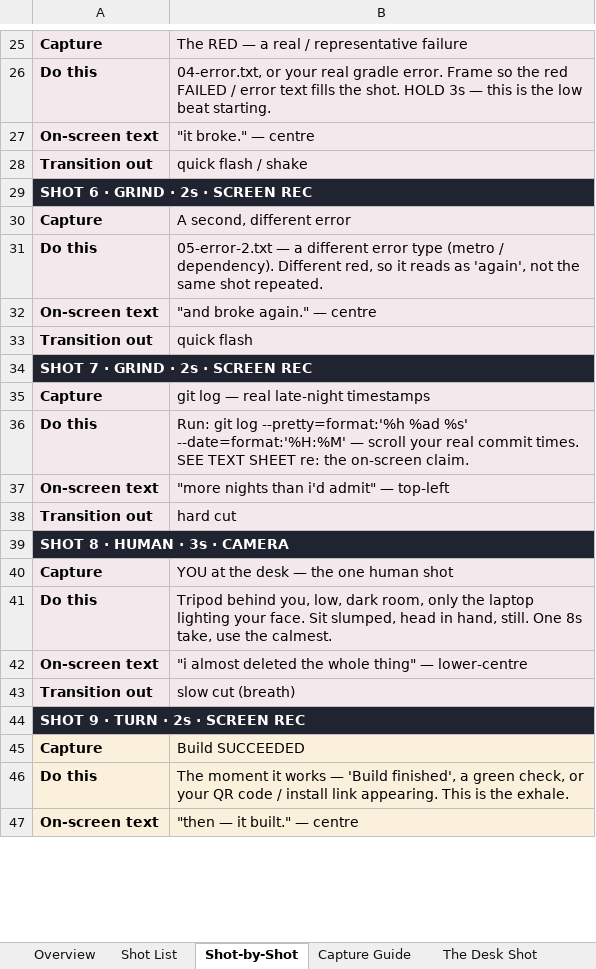
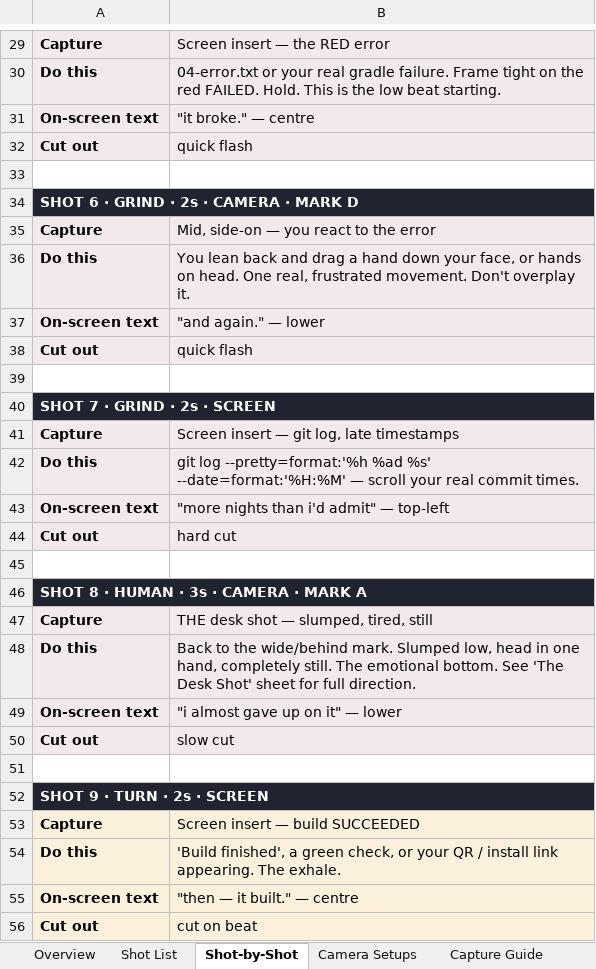
Before and after one commit to smeetkataria7-cmyk/Jarvis, an Excel workbook: memory-lane-reel.xlsx, sheet Shot-by-Shot, drawn as a sheet; only a part is shown, gaps mark what is left out; values as stored, in another font and other column widths than the file's, no borders; addresses are those after the commit; the diff covers the shown part only; the diff names each change by its address in the sheet, - before the commit and + after, or states it on an @@ line.

```diff
--- a/memory-lane-reel.xlsx (sheet Shot-by-Shot)
+++ b/memory-lane-reel.xlsx (sheet Shot-by-Shot)
+sheet tab: Camera Setups
-B29: The RED — a real / representative failure
+B29: Screen insert — the RED error
-B30: 04-error.txt, or your real gradle error. Frame so the red FAILED / error text fills the shot. HOLD 3s — this is the…
+B30: 04-error.txt or your real gradle failure. Frame tight on the red FAILED. Hold. This is the…
+row 32: Cut out | quick flash
-row 33: Transition out | quick flash / shake
+row 33: (empty)
-A33:B33 fill: #F3E9EC
+A33:B33 fill: none
-A34: SHOT 6 · GRIND · 2s · SCREEN REC
+A34: SHOT 6 · GRIND · 2s · CAMERA · MARK D
-B35: A second, different error
+B35: Mid, side-on — you react to the error
-B36: 05-error-2.txt — a different error type (metro / dependency). Different red, so it reads as 'again', not the same shot repeated.
+B36: You lean back and drag a hand down your face, or hands on head. One real, frustrated movement. Don't overplay it.
-B37: "and broke again." — centre
+B37: "and again." — lower
-A38: Transition out
+A38: Cut out
+row 39: (empty)
-A40: SHOT 7 · GRIND · 2s · SCREEN REC
+A40: SHOT 7 · GRIND · 2s · SCREEN
-B41: git log — real late-night timestamps
+B41: Screen insert — git log, late timestamps
-B42: Run: git log --pretty=format:'%h %ad %s' --date=format:'%H:%M' — scroll your real commit times. SEE TEXT SHEET re: the on-screen claim.
+B42: git log --pretty=format:'%h %ad %s' --date=format:'%H:%M' — scroll your real commit times.
-A44: Transition out
+A44: Cut out
+row 45: (empty)
-A46: SHOT 8 · HUMAN · 3s · CAMERA
+A46: SHOT 8 · HUMAN · 3s · CAMERA · MARK A
-B47: YOU at the desk — the one human shot
+B47: THE desk shot — slumped, tired, still
-B48: Tripod behind you, low, dark room, only the laptop lighting your face. Sit slumped, head in hand, still. One 8s take, use the calmest.
+B48: Back to the wide/behind mark. Slumped low, head in one hand, completely still. The emotional bottom. See 'The Desk Shot' sheet for full direction.
-B49: "i almost deleted the whole thing" — lower-centre
+B49: "i almost gave up on it" — lower
+row 50: Cut out | slow cut
-row 51: Transition out | slow cut (breath)
+row 51: (empty)
-A51:B51 fill: #F3E9EC
+A51:B51 fill: none
-A52: SHOT 9 · TURN · 2s · SCREEN REC
+A52: SHOT 9 · TURN · 2s · SCREEN
-B53: Build SUCCEEDED
+B53: Screen insert — build SUCCEEDED
-B54: The moment it works — 'Build finished', a green check, or your QR code / install link appearing. This is the exhale.
+B54: 'Build finished', a green check, or your QR / install link appearing. The exhale.
+row 56: Cut out | cut on beat
```
Also changed, not shown: 6 added rows, 39 edited cells and cell formats elsewhere in this sheet, sheet Shot List, sheet Overview.
